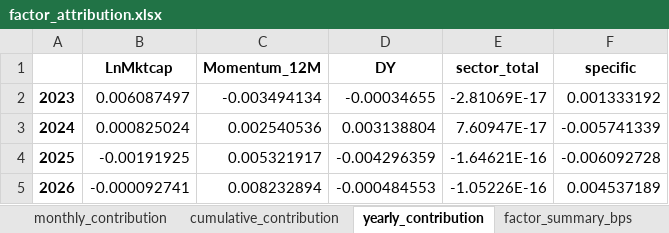
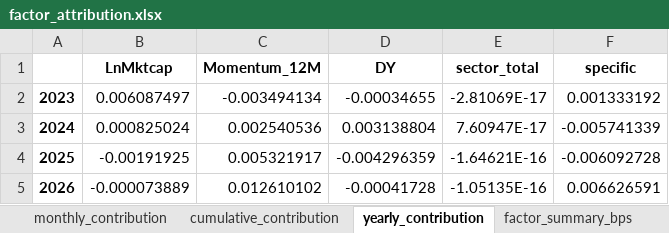
Before and after one commit to bokyoung96/shquants, an Excel workbook: results/emp008_runs/origin_emp008/factor_attribution/factor_attribution.xlsx, sheet yearly_contribution, drawn as a sheet; values as stored, in another font and other column widths than the file's, no borders; the diff names each change by its address in the sheet, - before the commit and + after, or states it on an @@ line.

```diff
--- a/results/emp008_runs/origin_emp008/factor_attribution/factor_attribution.xlsx (sheet yearly_contribution)
+++ b/results/emp008_runs/origin_emp008/factor_attribution/factor_attribution.xlsx (sheet yearly_contribution)
-B5 (LnMktcap): -0.000092741
+B5 (LnMktcap): -0.000073889
-C5 (Momentum_12M): 0.008232894
+C5 (Momentum_12M): 0.012610102
-D5 (DY): -0.000484553
+D5 (DY): -0.00041728
-E5 (sector_total): -1.05226E-16
+E5 (sector_total): -1.05135E-16
-F5 (specific): 0.004537189
+F5 (specific): 0.006626591
```
Also changed, not shown: sheet monthly_contribution, sheet realized_factor_return, sheet active_factor_exposure, sheet factor_summary_bps, sheet cumulative_contribution, sheet reconciliation, results/emp008_runs/mfbt_vs_origin_emp008/emp008_pair_comparison.xlsx, results/emp008_runs/origin_emp008/comparison/active_weight_sum.xlsx, 20 other files.
